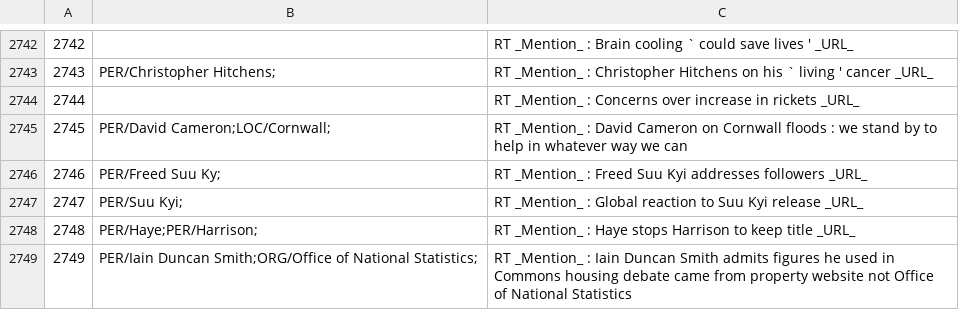
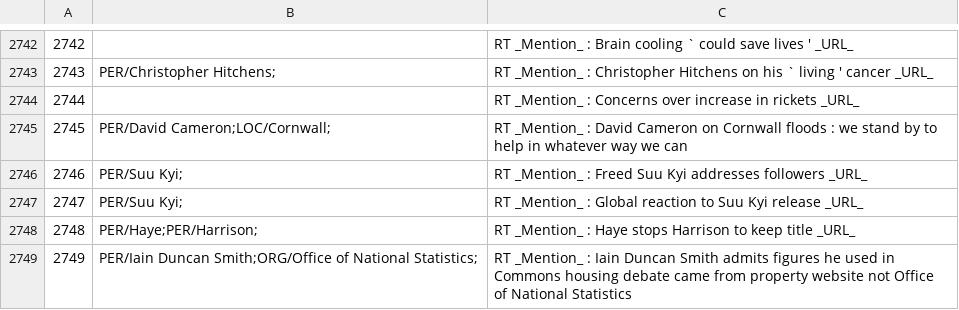
Before and after one commit to ampaeli/msm2013challengeTest, a TSV file: TweetsTrainingSetCH.tsv, drawn as a sheet; only a part is shown, gaps mark what is left out.

Commit message:
2746	PER/Freed Suu Ky;	RT _Mention_ : Freed Suu Kyi addresses followers _URL_
2746	PER/Freed Suu Ky;	RT _Mention_ : Freed Suu Kyi addresses followers _URL_
2746	PER/Suu Kyi;	RT _Mention_ : Freed Suu Kyi addresses followers _URL_

```diff
--- a/TweetsTrainingSetCH.tsv
+++ b/TweetsTrainingSetCH.tsv
@@ -2745,3 +2745,3 @@
 2745	PER/David Cameron;LOC/Cornwall;	RT _Mention_ : David Cameron on Cornwall floods : we stand by to help in whatever way we can
-2746	PER/Freed Suu Ky;	RT _Mention_ : Freed Suu Kyi addresses followers _URL_
+2746	PER/Suu Kyi;	RT _Mention_ : Freed Suu Kyi addresses followers _URL_
 2747	PER/Suu Kyi;	RT _Mention_ : Global reaction to Suu Kyi release _URL_
```
